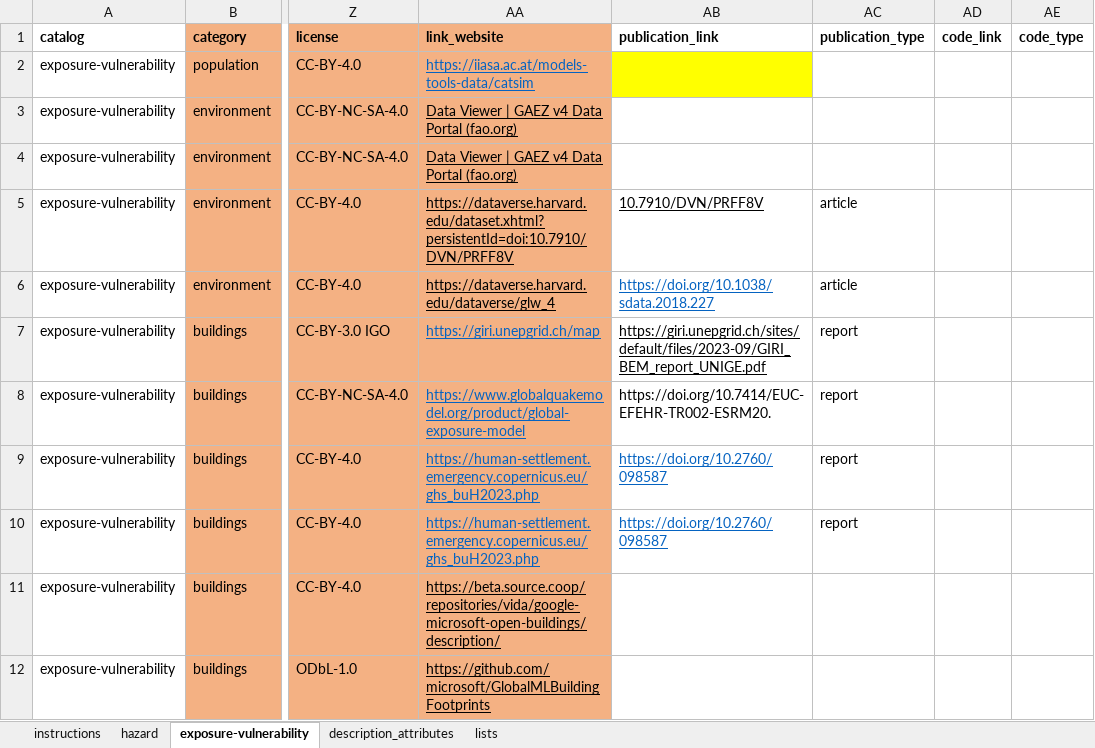
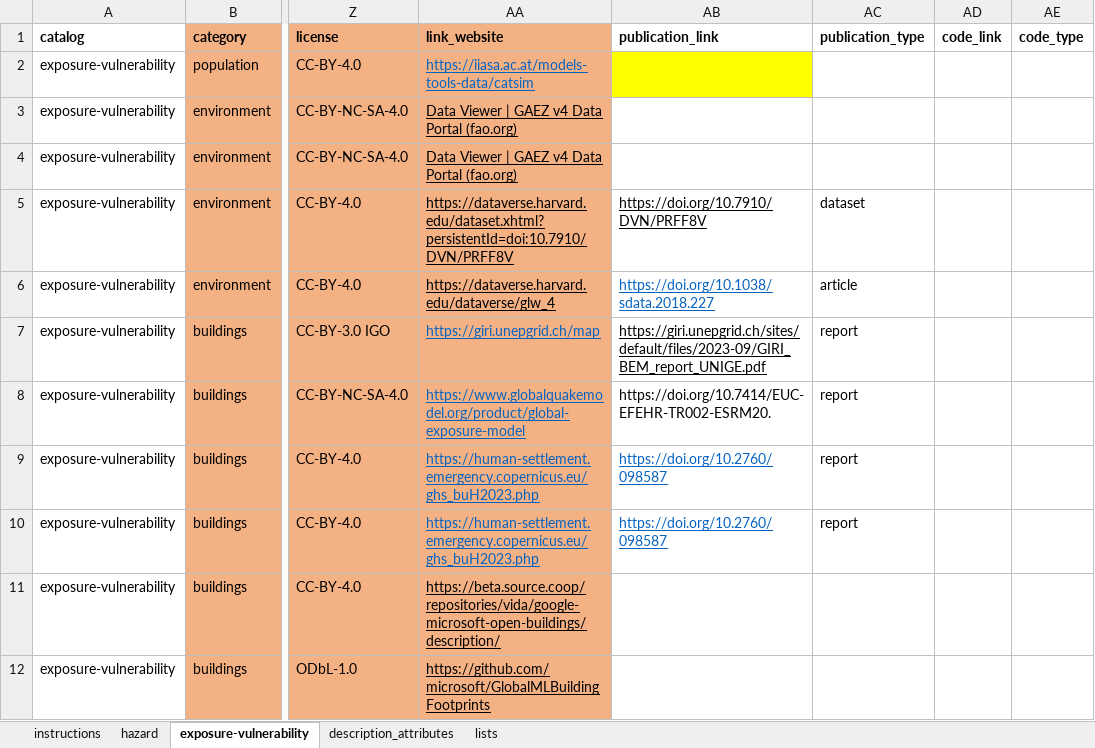
Before and after one commit to climate-risk-data/climate-risk-stac, an Excel workbook: csv/xls.xlsx, sheet exposure-vulnerability, drawn as a sheet; only a part is shown, gaps mark what is left out; values as stored, in another font and other column widths than the file's, no borders; table styles not drawn; the diff names each change by its address in the sheet, - before the commit and + after, or states it on an @@ line.

Commit message:
new xls

```diff
--- a/csv/xls.xlsx (sheet exposure-vulnerability)
+++ b/csv/xls.xlsx (sheet exposure-vulnerability)
-AB5 (publication_link): 10.7910/DVN/PRFF8V
+AB5 (publication_link): https://doi.org/10.7910/DVN/PRFF8V
-AC5 (publication_type): article
+AC5 (publication_type): dataset
```
Also changed, not shown: sheet hazard.
